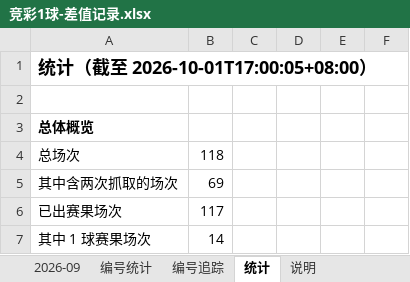
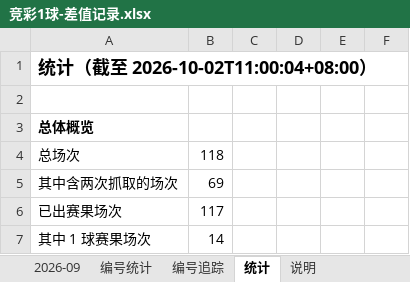
Before and after one commit to chuangyuyu/jingcai, an Excel workbook: docs/excel/竞彩1球-差值记录.xlsx, sheet 统计, drawn as a sheet; only a part is shown; values as stored, in another font and other column widths than the file's, no borders; the diff names each change by its address in the sheet, - before the commit and + after, or states it on an @@ line.

Commit message:
data: 编号警戒 1 项；Excel 更新

```diff
--- a/docs/excel/竞彩1球-差值记录.xlsx (sheet 统计)
+++ b/docs/excel/竞彩1球-差值记录.xlsx (sheet 统计)
-A1: 统计（截至 2026-10-01T17:00:05+08:00）
+A1: 统计（截至 2026-10-02T11:00:04+08:00）
```
Also changed, not shown: 1 other file.
